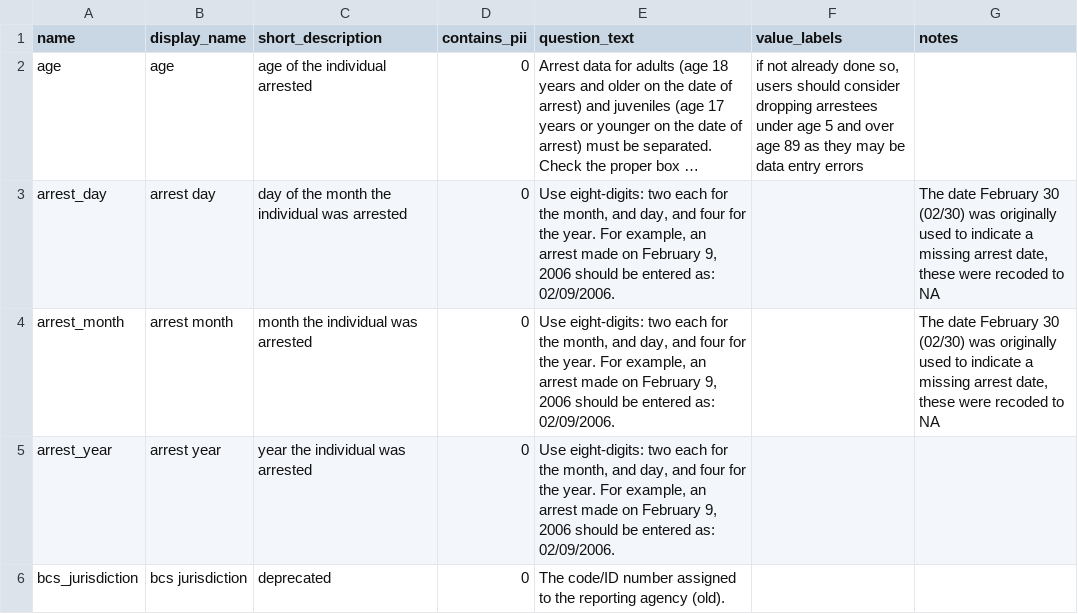
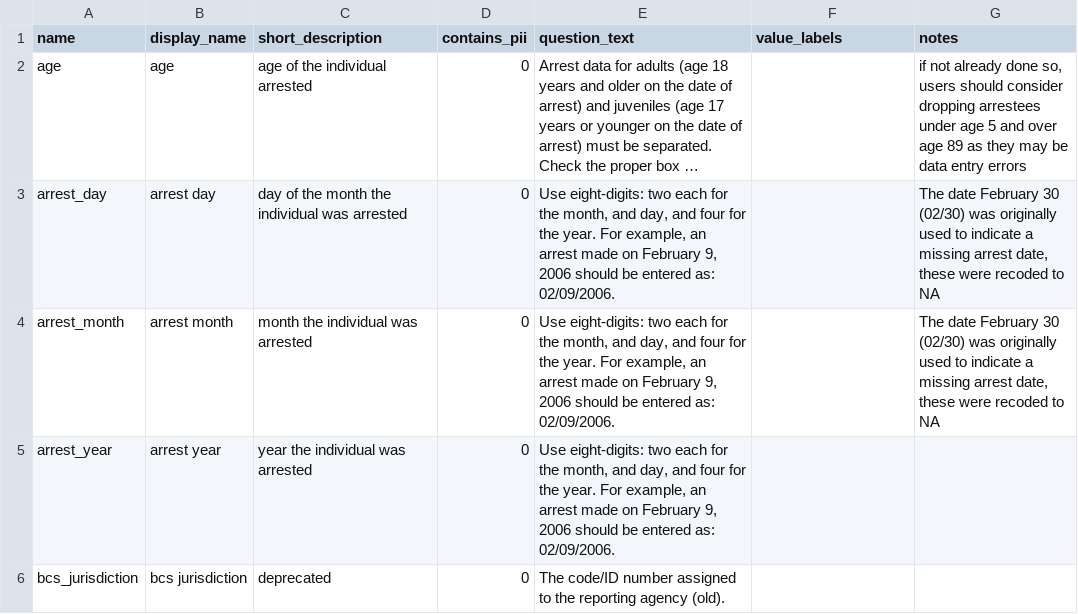
Before and after one commit to vdorie/dojr, a CSV file: inventory/macr/macr_variables.csv, drawn as a sheet; only a part is shown; long unchanged cells end in …; the diff names each change by its address in the sheet, - before the commit and + after, or states it on an @@ line.

Commit message:
Update macr_variables.csv

```diff
--- a/inventory/macr/macr_variables.csv
+++ b/inventory/macr/macr_variables.csv
-F2 (value_labels): if not already done so, users should consider dropping arrestees under age 5 and over age 89 as they may be data entry errors
+F2 (value_labels): (empty)
-G2 (notes): (empty)
+G2 (notes): if not already done so, users should consider dropping arrestees under age 5 and over age 89 as they may be data entry errors
```
